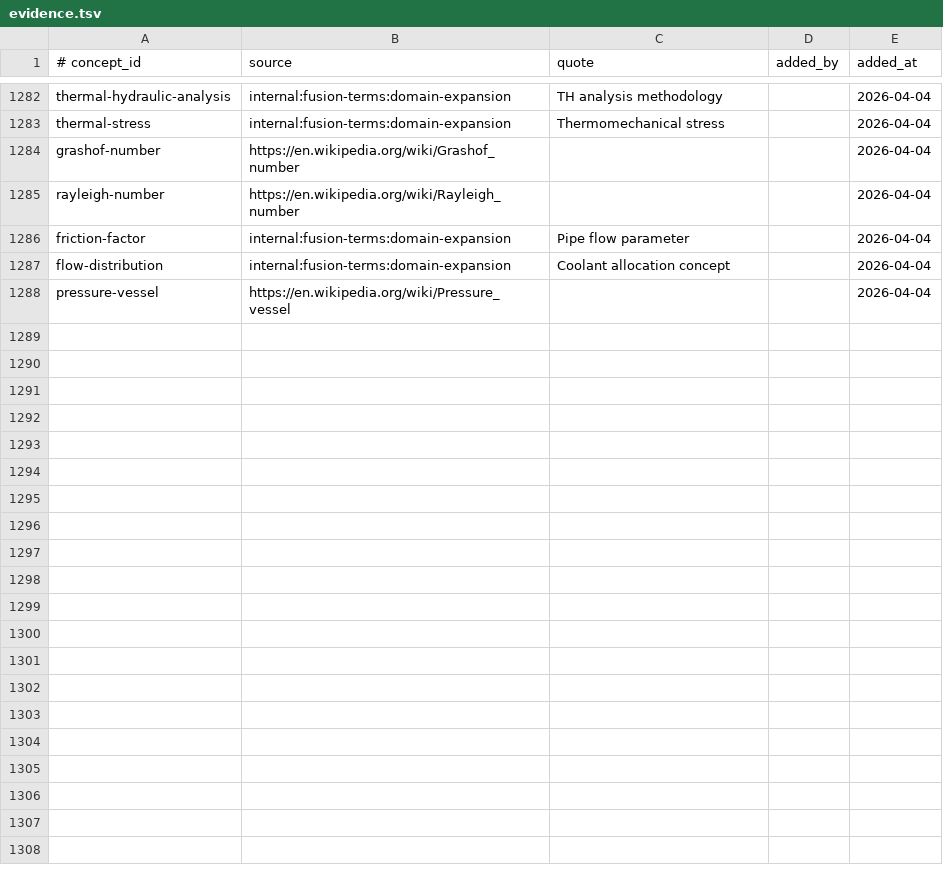
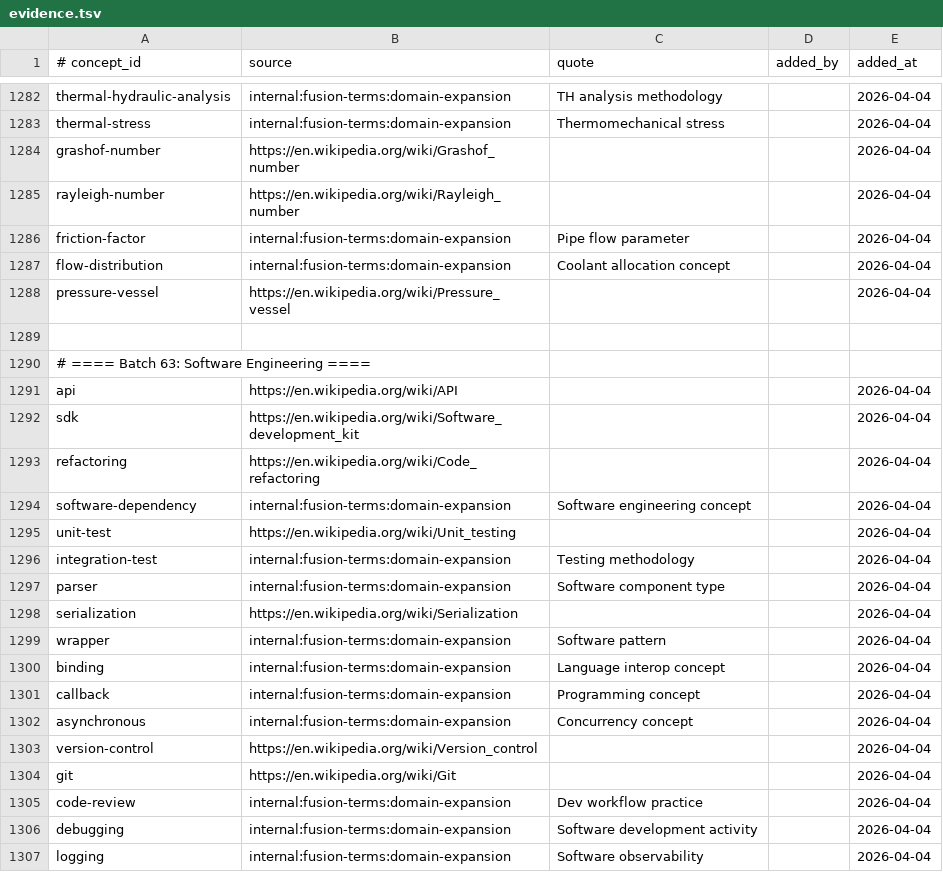
Before and after one commit to zxkjack123/fusion-terms, a TSV file: terms/registry/evidence.tsv, drawn as a sheet; only a part is shown, gaps mark what is left out; the diff covers the shown part only; the diff names each change by its address in the sheet, - before the commit and + after, or states it on an @@ line.

Commit message:
[Plan: expand-terminology-coverage] Task 9.1+9.2: Software Engineering
- Added 30 new concepts (no conflicts found)
- Added 63 aliases, 30 evidence rows
- Allowlists augmented with software engineering tokens
- Registry validates: 1236 concepts, 5306 aliases, 1236 evidence rows
- All acceptance criteria passed

```diff
--- a/terms/registry/evidence.tsv
+++ b/terms/registry/evidence.tsv
+row 1289: (empty)
+row 1290: # ==== Batch 63: Software Engineering ====
+row 1291: api | https://en.wikipedia.org/wiki/API |  |  | 2026-04-04
+row 1292: sdk | https://en.wikipedia.org/wiki/Software_development_kit |  |  | 2026-04-04
+row 1293: refactoring | https://en.wikipedia.org/wiki/Code_refactoring |  |  | 2026-04-04
+row 1294: software-dependency | internal:fusion-terms:domain-expansion | Software engineering concept |  | 2026-04-04
+row 1295: unit-test | https://en.wikipedia.org/wiki/Unit_testing |  |  | 2026-04-04
+row 1296: integration-test | internal:fusion-terms:domain-expansion | Testing methodology |  | 2026-04-04
+row 1297: parser | internal:fusion-terms:domain-expansion | Software component type |  | 2026-04-04
+row 1298: serialization | https://en.wikipedia.org/wiki/Serialization |  |  | 2026-04-04
+row 1299: wrapper | internal:fusion-terms:domain-expansion | Software pattern |  | 2026-04-04
+row 1300: binding | internal:fusion-terms:domain-expansion | Language interop concept |  | 2026-04-04
+row 1301: callback | internal:fusion-terms:domain-expansion | Programming concept |  | 2026-04-04
+row 1302: asynchronous | internal:fusion-terms:domain-expansion | Concurrency concept |  | 2026-04-04
+row 1303: version-control | https://en.wikipedia.org/wiki/Version_control |  |  | 2026-04-04
+row 1304: git | https://en.wikipedia.org/wiki/Git |  |  | 2026-04-04
+row 1305: code-review | internal:fusion-terms:domain-expansion | Dev workflow practice |  | 2026-04-04
+row 1306: debugging | internal:fusion-terms:domain-expansion | Software development activity |  | 2026-04-04
+row 1307: logging | internal:fusion-terms:domain-expansion | Software observability |  | 2026-04-04
```
Also changed, not shown: 13 added rows elsewhere in this file, terms/registry/aliases.tsv, terms/registry/concepts.tsv, 3 other files.
